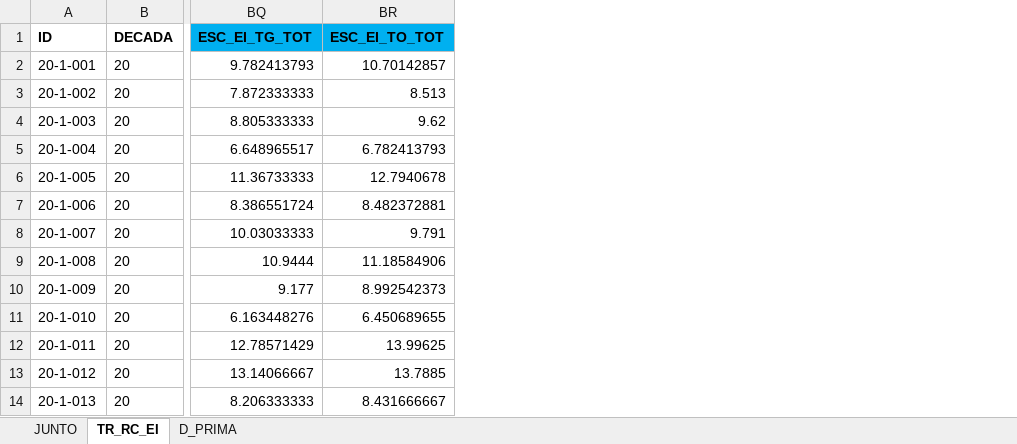
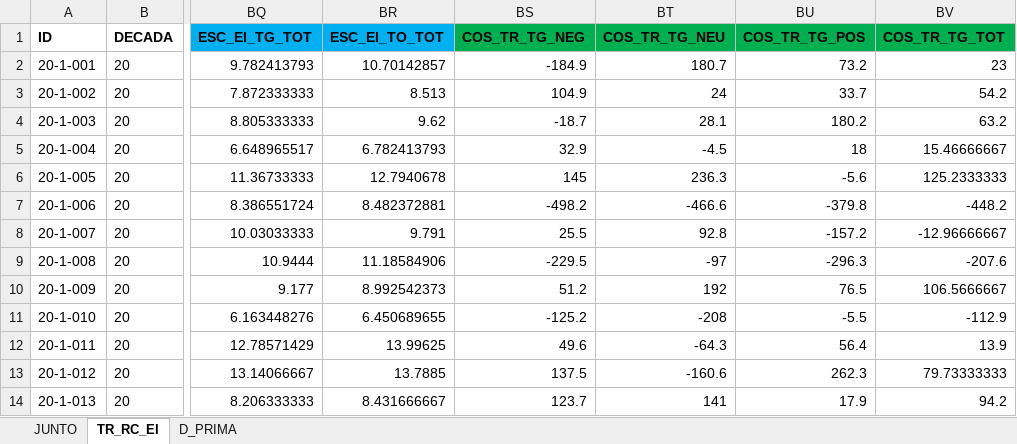
Before and after one commit to 1608elissa/Analisis-R, an Excel workbook: Conducta resultados.xlsx, sheet TR_RC_EI, drawn as a sheet; only a part is shown, gaps mark what is left out; values as stored, in another font and other column widths than the file's, no borders; the diff names each change by its address in the sheet, - before the commit and + after, or states it on an @@ line.

```diff
--- a/Conducta resultados.xlsx (sheet TR_RC_EI)
+++ b/Conducta resultados.xlsx (sheet TR_RC_EI)
+column BS (COS_TR_TG_NEG), rows 2-14: -184.9 | 104.9 | -18.7 | 32.9 | 145 | -498.2 | 25.5 | -229.5 | 51.2 | -125.2 | 49.6 | 137.5 | 123.7
+column BT (COS_TR_TG_NEU), rows 2-14: 180.7 | 24 | 28.1 | -4.5 | 236.3 | -466.6 | 92.8 | -97 | 192 | -208 | -64.3 | -160.6 | 141
+column BU (COS_TR_TG_POS), rows 2-14: 73.2 | 33.7 | 180.2 | 18 | -5.6 | -379.8 | -157.2 | -296.3 | 76.5 | -5.5 | 56.4 | 262.3 | 17.9
+column BV (COS_TR_TG_TOT), rows 2-14: 23 | 54.2 | 63.2 | 15.46666667 | 125.2333333 | -448.2 | -12.96666667 | -207.6 | 106.5666667 | -112.9 | 13.9 | 79.73333333 | 94.2
```
Also changed, not shown: sheet JUNTO, Demograficos.xlsx, 2 other files.
